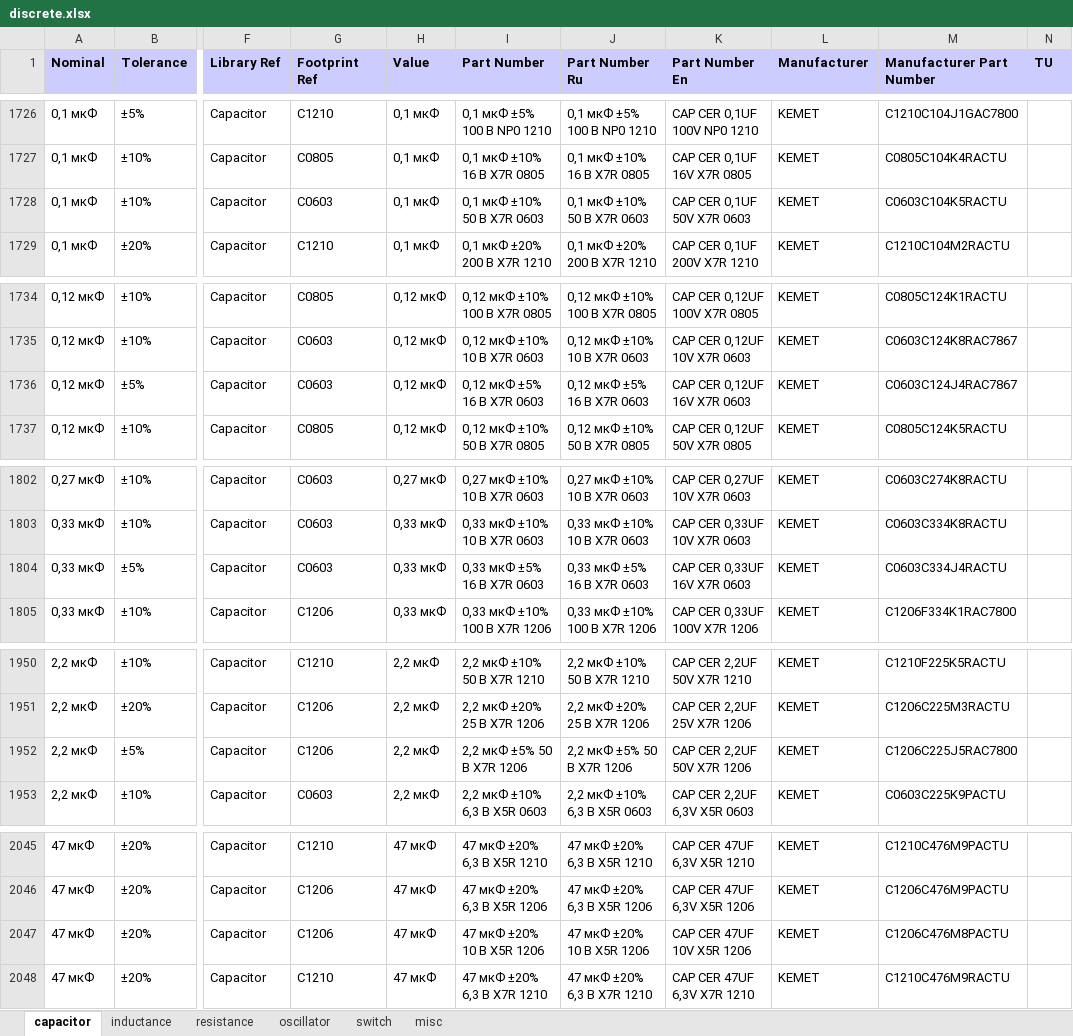
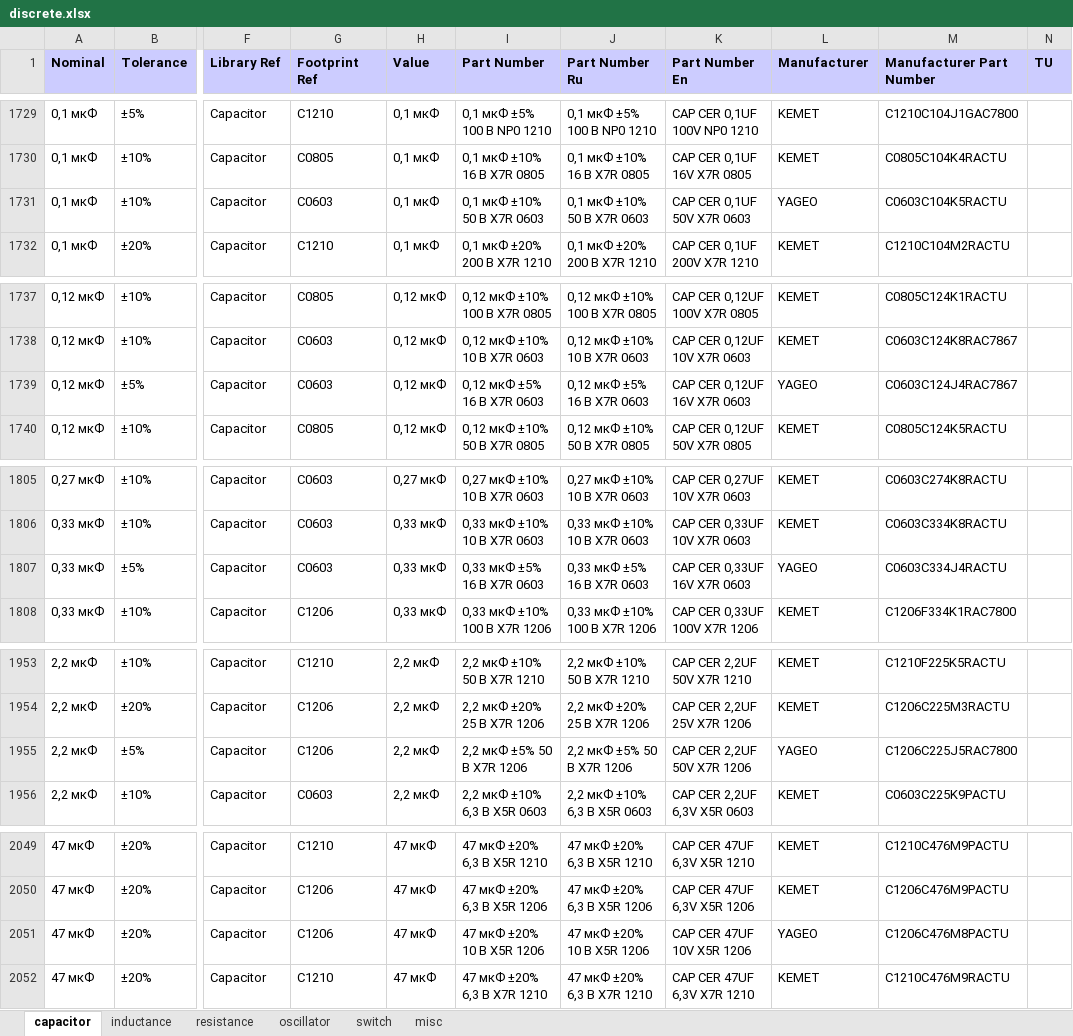
Before and after one commit to garou-g/elem_altium_db2, an Excel workbook: library/discrete.xlsx, sheet capacitor, drawn as a sheet; only a part is shown, gaps mark what is left out; values as stored, in another font and other column widths than the file's, no borders; addresses are those after the commit; the diff covers the shown part only; the diff names each change by its address in the sheet, - before the commit and + after, or states it on an @@ line.

```diff
--- a/library/discrete.xlsx (sheet capacitor)
+++ b/library/discrete.xlsx (sheet capacitor)
-L1731 (Manufacturer): KEMET
+L1731 (Manufacturer): YAGEO
-L1739 (Manufacturer): KEMET
+L1739 (Manufacturer): YAGEO
-L1807 (Manufacturer): KEMET
+L1807 (Manufacturer): YAGEO
-L1955 (Manufacturer): KEMET
+L1955 (Manufacturer): YAGEO
-L2051 (Manufacturer): KEMET
+L2051 (Manufacturer): YAGEO
```
Also changed, not shown: 6 added rows, 2 removed rows and 12 edited cells elsewhere in this sheet, formulas that keep their value, library/transistors.xlsx.
